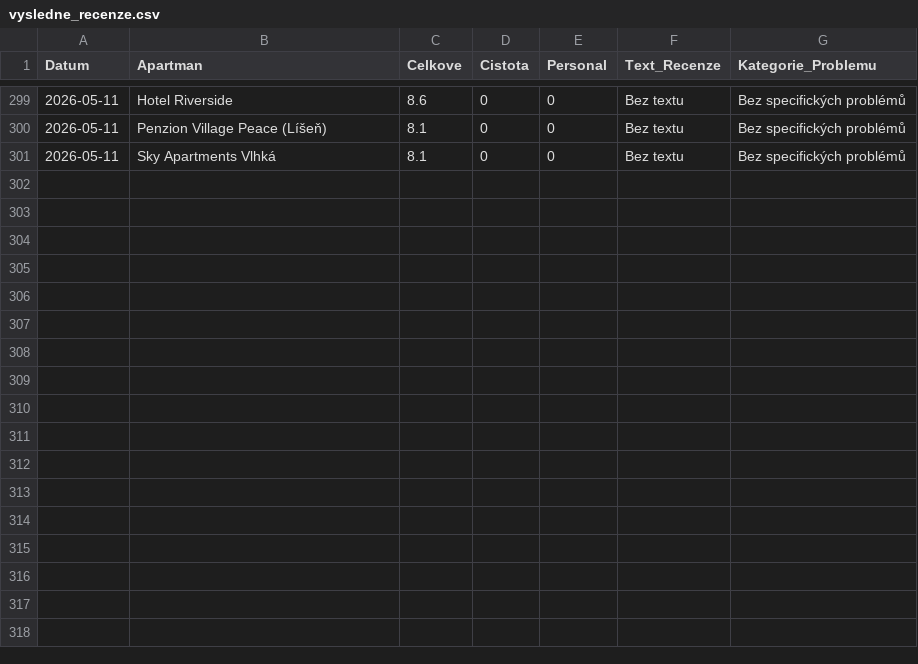
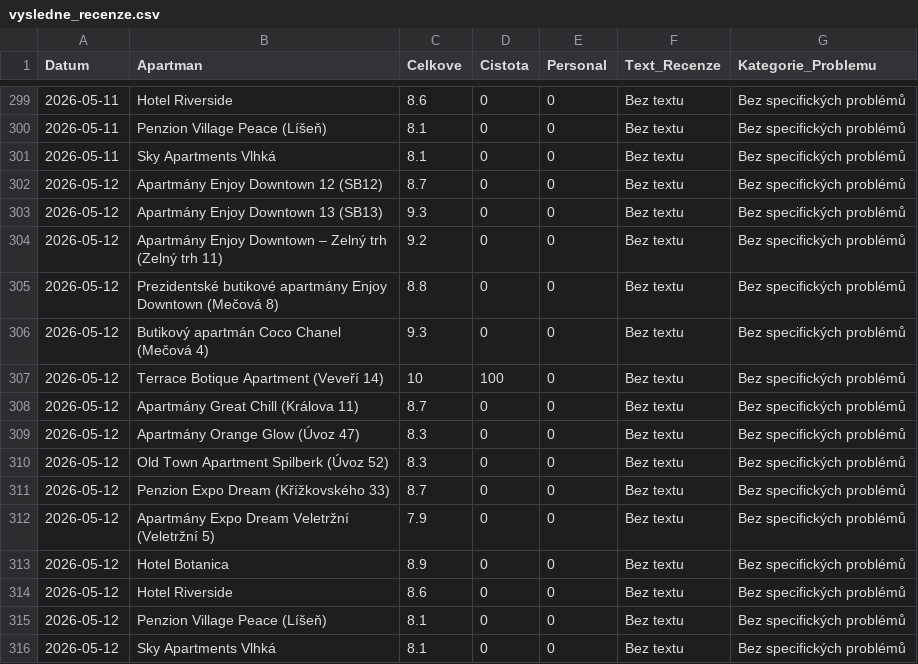
Before and after one commit to spoustova-dotcom/goodnite-feedback, a CSV file: vysledne_recenze.csv, drawn as a sheet; only a part is shown, gaps mark what is left out; the diff names each change by its address in the sheet, - before the commit and + after, or states it on an @@ line.

Commit message:
Aktualizace dat

```diff
--- a/vysledne_recenze.csv
+++ b/vysledne_recenze.csv
+row 302: 2026-05-12 | Apartmány Enjoy Downtown 12 (SB12) | 8.7 | 0 | 0 | Bez textu | Bez specifických problémů
+row 303: 2026-05-12 | Apartmány Enjoy Downtown 13 (SB13) | 9.3 | 0 | 0 | Bez textu | Bez specifických problémů
+row 304: 2026-05-12 | Apartmány Enjoy Downtown – Zelný trh (Zelný trh 11) | 9.2 | 0 | 0 | Bez textu | Bez specifických problémů
+row 305: 2026-05-12 | Prezidentské butikové apartmány Enjoy Downtown (Mečová 8) | 8.8 | 0 | 0 | Bez textu | Bez specifických problémů
+row 306: 2026-05-12 | Butikový apartmán Coco Chanel (Mečová 4) | 9.3 | 0 | 0 | Bez textu | Bez specifických problémů
+row 307: 2026-05-12 | Terrace Botique Apartment (Veveří 14) | 10 | 100 | 0 | Bez textu | Bez specifických problémů
+row 308: 2026-05-12 | Apartmány Great Chill (Králova 11) | 8.7 | 0 | 0 | Bez textu | Bez specifických problémů
+row 309: 2026-05-12 | Apartmány Orange Glow (Úvoz 47) | 8.3 | 0 | 0 | Bez textu | Bez specifických problémů
+row 310: 2026-05-12 | Old Town Apartment Spilberk (Úvoz 52) | 8.3 | 0 | 0 | Bez textu | Bez specifických problémů
+row 311: 2026-05-12 | Penzion Expo Dream (Křížkovského 33) | 8.7 | 0 | 0 | Bez textu | Bez specifických problémů
+row 312: 2026-05-12 | Apartmány Expo Dream Veletržní (Veletržní 5) | 7.9 | 0 | 0 | Bez textu | Bez specifických problémů
+row 313: 2026-05-12 | Hotel Botanica | 8.9 | 0 | 0 | Bez textu | Bez specifických problémů
+row 314: 2026-05-12 | Hotel Riverside | 8.6 | 0 | 0 | Bez textu | Bez specifických problémů
+row 315: 2026-05-12 | Penzion Village Peace (Líšeň) | 8.1 | 0 | 0 | Bez textu | Bez specifických problémů
+row 316: 2026-05-12 | Sky Apartments Vlhká | 8.1 | 0 | 0 | Bez textu | Bez specifických problémů
```
